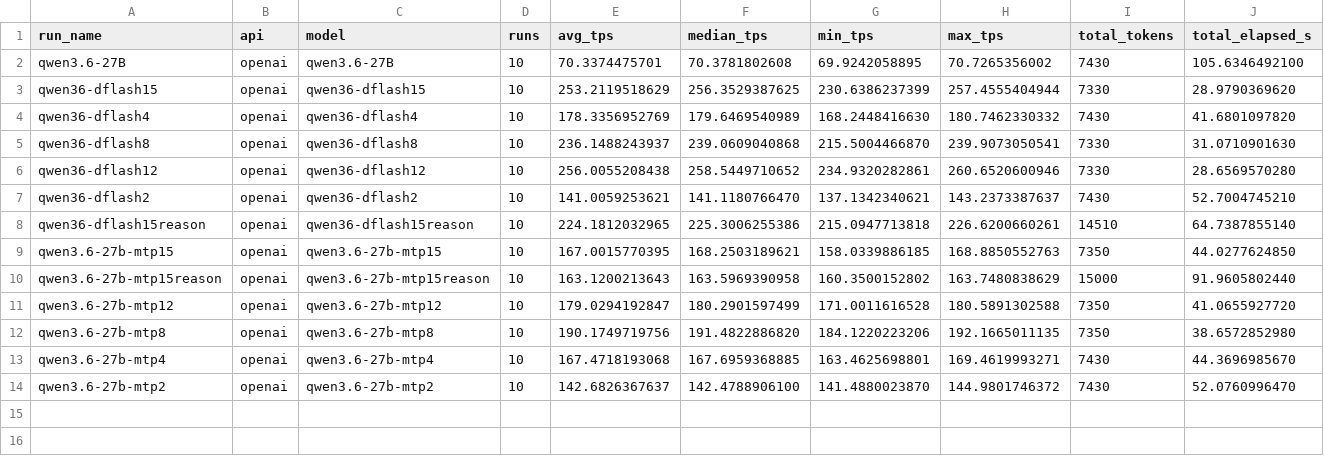
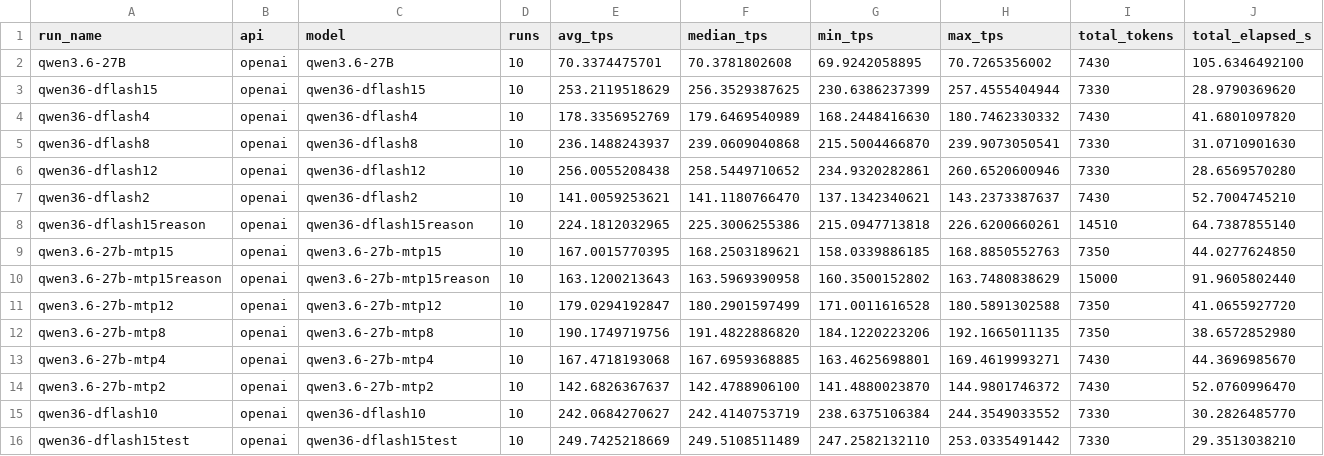
Before and after one commit to lukaLLM/DFlash_Qwen3.6_27B_LlamaCPP, a CSV file: benchmark/leaderboard_runs.csv, drawn as a sheet; only a part is shown; rows hold the shown columns only; the diff names each change by its address in the sheet, - before the commit and + after, or states it on an @@ line.

Commit message:
Cleaned New Benchmarks

```diff
--- a/benchmark/leaderboard_runs.csv
+++ b/benchmark/leaderboard_runs.csv
+row 15: qwen36-dflash10 | openai | qwen36-dflash10 | 10 | 242.0684270627 | 242.4140753719 | 238.6375106384 | 244.3549033552 | 7330 | 30.2826485770
+row 16: qwen36-dflash15test | openai | qwen36-dflash15test | 10 | 249.7425218669 | 249.5108511489 | 247.2582132110 | 253.0335491442 | 7330 | 29.3513038210
```
Also changed, not shown: artifacts/base/accuracy/math_500/accuracy_results.csv, artifacts/base/accuracy/math_500/profile_export_aiperf.csv, 41 other files.
